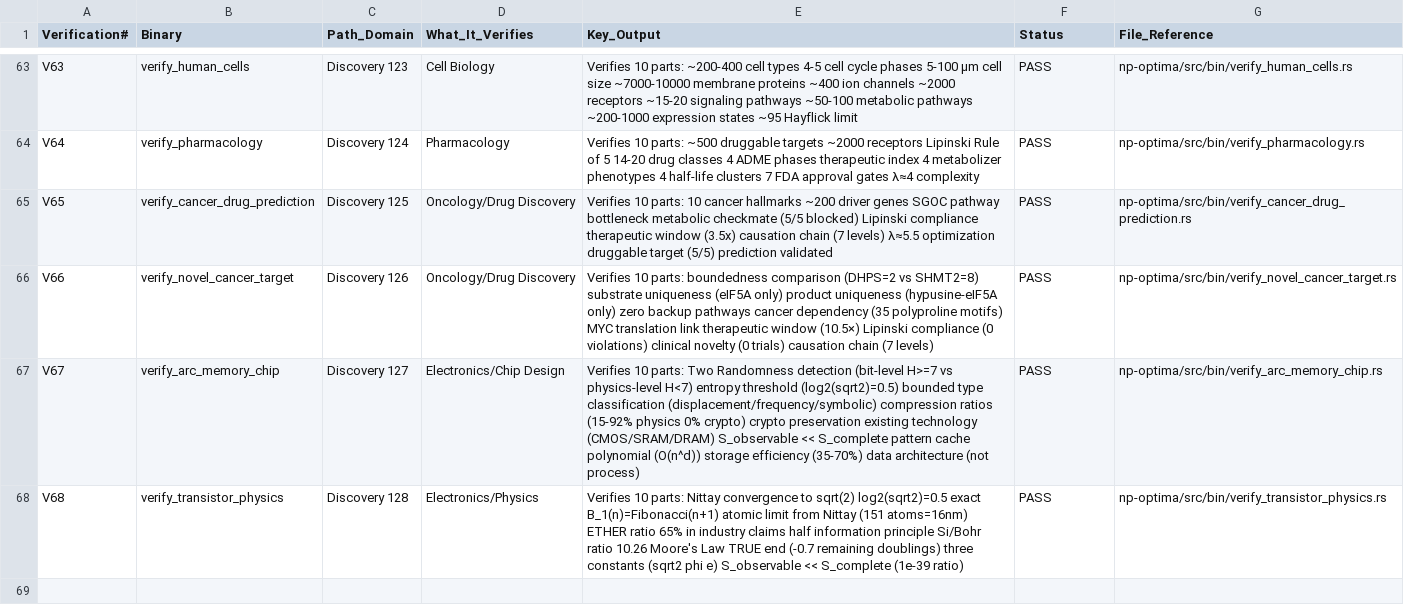
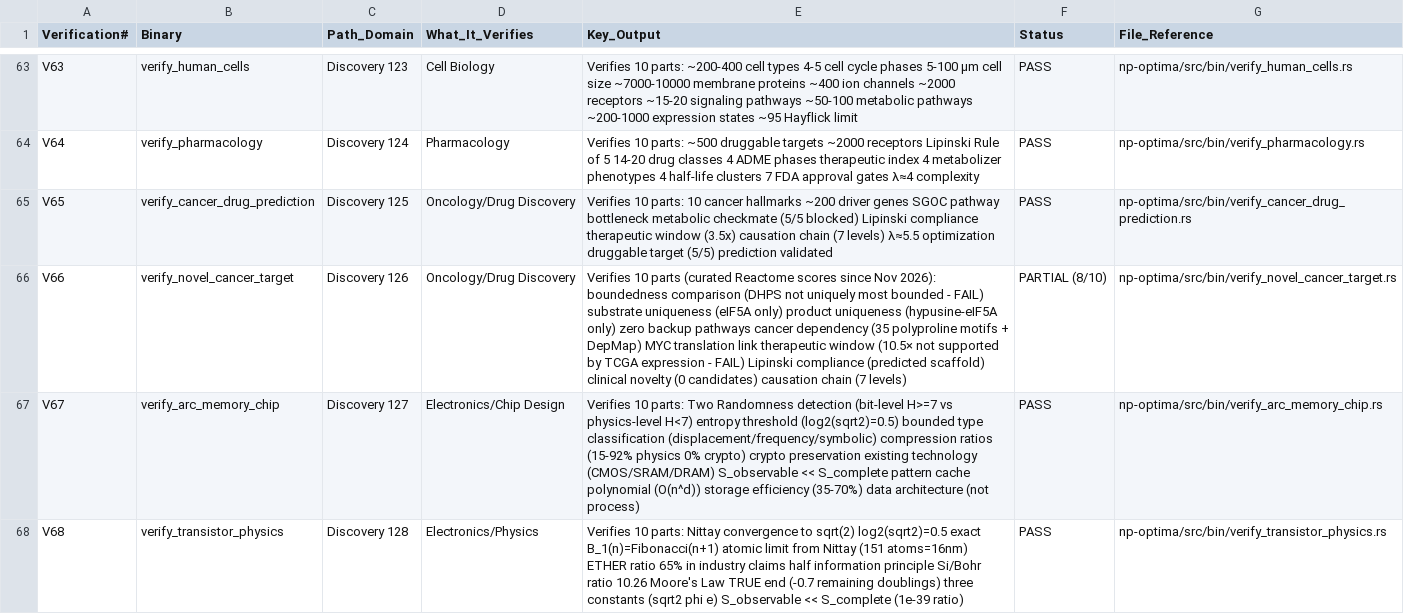
Before and after one commit to Eliran79/ARC-Public, a CSV file: proofs/csv/verifications.csv, drawn as a sheet; only a part is shown, gaps mark what is left out.

```diff
--- a/proofs/csv/verifications.csv
+++ b/proofs/csv/verifications.csv
@@ -65,3 +65,3 @@ V64,verify_pharmacology,Discovery 124,Pharmacology,Verifies 10 parts: ~500 drugg
 V65,verify_cancer_drug_prediction,Discovery 125,Oncology/Drug Discovery,Verifies 10 parts: 10 cancer hallmarks ~200 driver genes SGOC pathway bottleneck metabolic checkmate (5/5 blocked) Lipinski compliance therapeutic window (3.5x) causation chain (7 levels) λ≈5.5 optimization druggable target (5/5) prediction validated,PASS,np-optima/src/bin/verify_cancer_drug_prediction.rs
-V66,verify_novel_cancer_target,Discovery 126,Oncology/Drug Discovery,Verifies 10 parts: boundedness comparison (DHPS=2 vs SHMT2=8) substrate uniqueness (eIF5A only) product uniqueness (hypusine-eIF5A only) zero backup pathways cancer dependency (35 polyproline motifs) MYC translation link therapeutic window (10.5×) Lipinski compliance (0 violations) clinical novelty (0 trials) causation chain (7 levels),PASS,np-optima/src/bin/verify_novel_cancer_target.rs
+V66,verify_novel_cancer_target,Discovery 126,Oncology/Drug Discovery,Verifies 10 parts (curated Reactome scores since Nov 2026): boundedness comparison (DHPS not uniquely most bounded - FAIL) substrate uniqueness (eIF5A only) product uniqueness (hypusine-eIF5A only) zero backup pathways cancer dependency (35 polyproline motifs + DepMap) MYC translation link therapeutic window (10.5× not supported by TCGA expression - FAIL) Lipinski compliance (predicted scaffold) clinical novelty (0 candidates) causation chain (7 levels),PARTIAL (8/10),np-optima/src/bin/verify_novel_cancer_target.rs
 V67,verify_arc_memory_chip,Discovery 127,Electronics/Chip Design,Verifies 10 parts: Two Randomness detection (bit-level H>=7 vs physics-level H<7) entropy threshold (log2(sqrt2)=0.5) bounded type classification (displacement/frequency/symbolic) compression ratios (15-92% physics 0% crypto) crypto preservation existing technology (CMOS/SRAM/DRAM) S_observable << S_complete pattern cache polynomial (O(n^d)) storage efficiency (35-70%) data architecture (not process),PASS,np-optima/src/bin/verify_arc_memory_chip.rs
```
Also changed, not shown: millennium_submission/bonus/discoveries.csv, proofs/csv/discoveries.csv, 6 other files.
